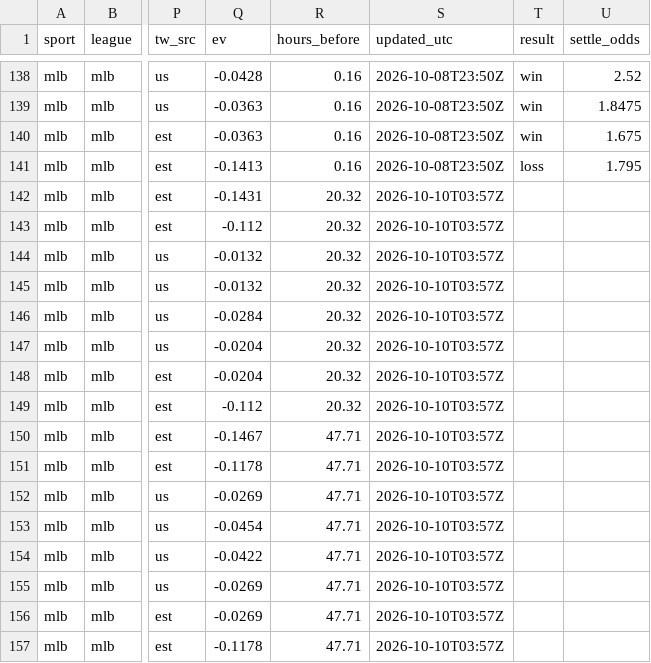
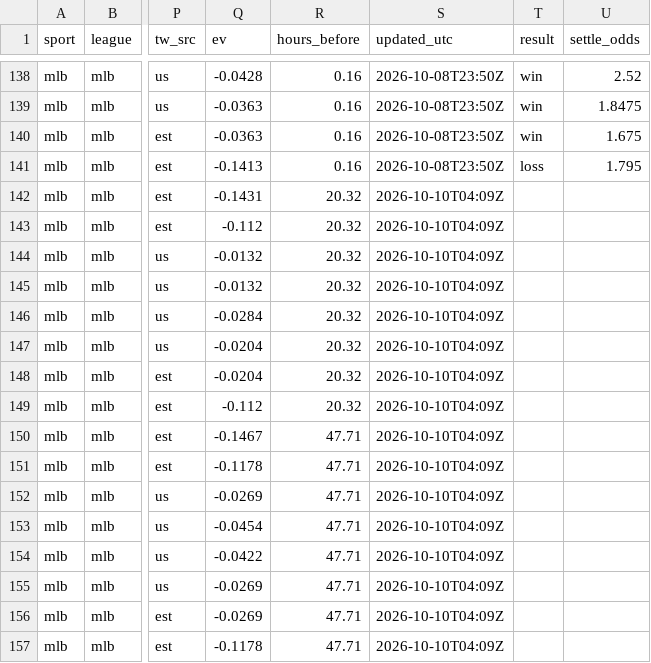
Before and after one commit to fallking123/money-flow-tracker, a CSV file: docs/data/mlb/model_picks.csv, drawn as a sheet; only a part is shown, gaps mark what is left out; the diff names each change by its address in the sheet, - before the commit and + after, or states it on an @@ line.

```diff
--- a/docs/data/mlb/model_picks.csv
+++ b/docs/data/mlb/model_picks.csv
-S142:S157 (updated_utc): 2026-10-10T03:57Z
+S142:S157 (updated_utc): 2026-10-10T04:09Z
```
Also changed, not shown: docs/data/nfl/model_picks.csv, docs/data/nfl/odds_history_2026-10.csv, 6 other files.
